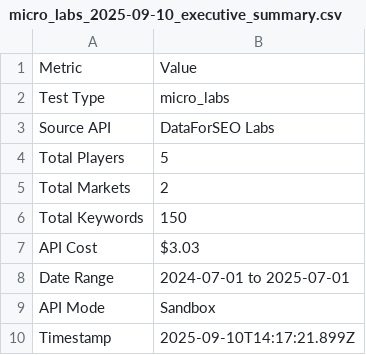
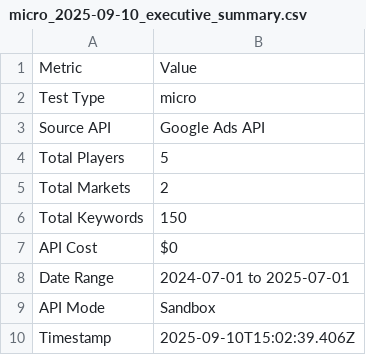
Before and after one commit to nateminn/icons-player-tracker-dashboard, a CSV file: data/api-results/micro_2025-09-10_executive_summary.csv (was data/api-results/micro_labs_2025-09-10_executive_summary.csv), drawn as a sheet.

```diff
--- a/data/api-results/micro_labs_2025-09-10_executive_summary.csv
+++ b/data/api-results/micro_2025-09-10_executive_summary.csv
@@ -1,4 +1,4 @@
 Metric,Value
-Test Type,micro_labs
-Source API,DataForSEO Labs
+Test Type,micro
+Source API,Google Ads API
 Total Players,5
@@ -6,5 +6,5 @@ Total Markets,2
 Total Keywords,150
-API Cost,$3.03
+API Cost,$0
 Date Range,"2024-07-01 to 2025-07-01"
 API Mode,Sandbox
-Timestamp,2025-09-10T14:17:21.899Z
+Timestamp,2025-09-10T15:02:39.406Z
```
Also changed, not shown: 6 other files.
